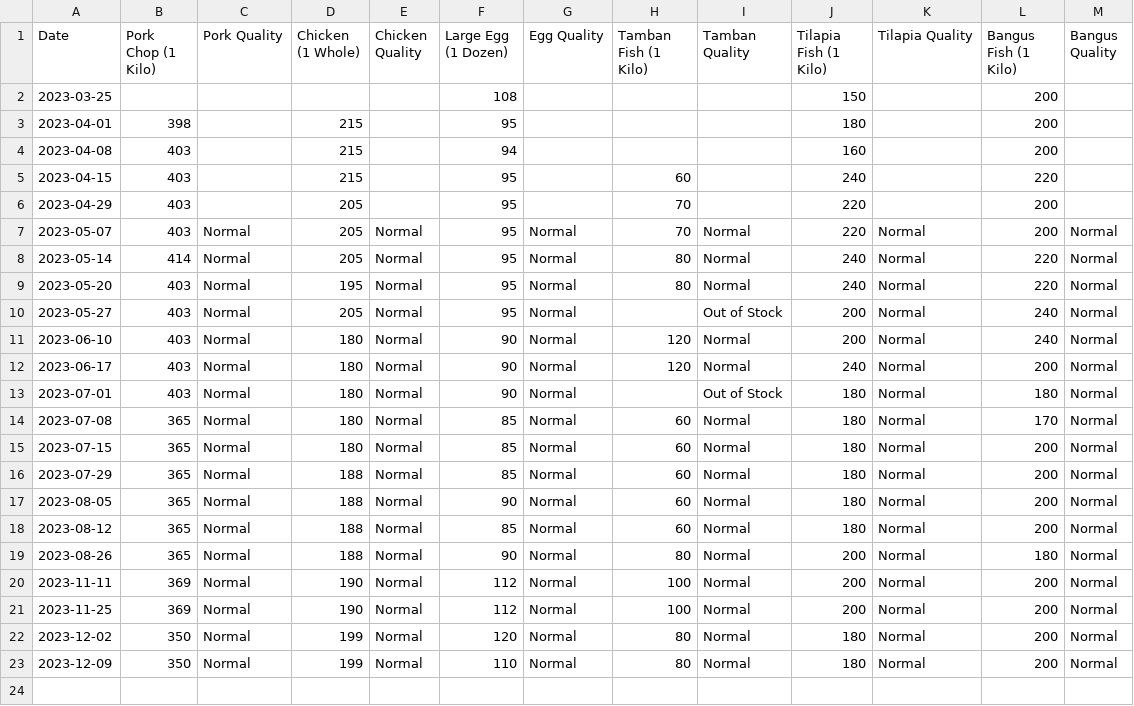
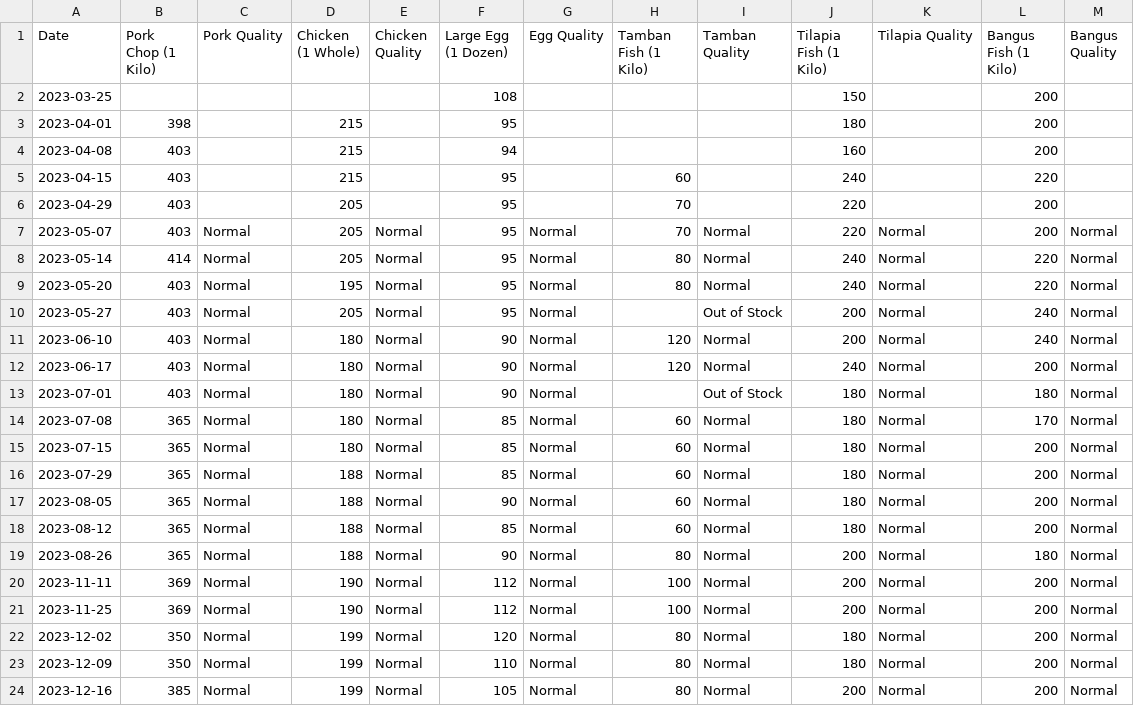
Before and after one commit to Evanna456/Market-Prices-of-Basic-Goods-in-Iligan-City-Philippines, a CSV file: data/Meat.csv, drawn as a sheet; the diff names each change by its address in the sheet, - before the commit and + after, or states it on an @@ line.

Commit message:
data update

```diff
--- a/data/Meat.csv
+++ b/data/Meat.csv
+row 24: 2023-12-16 | 385 | Normal | 199 | Normal | 105 | Normal | 80 | Normal | 200 | Normal | 200 | Normal
```
Also changed, not shown: data/Oil and Sauce.csv, data/Spices.csv, 3 other files.
